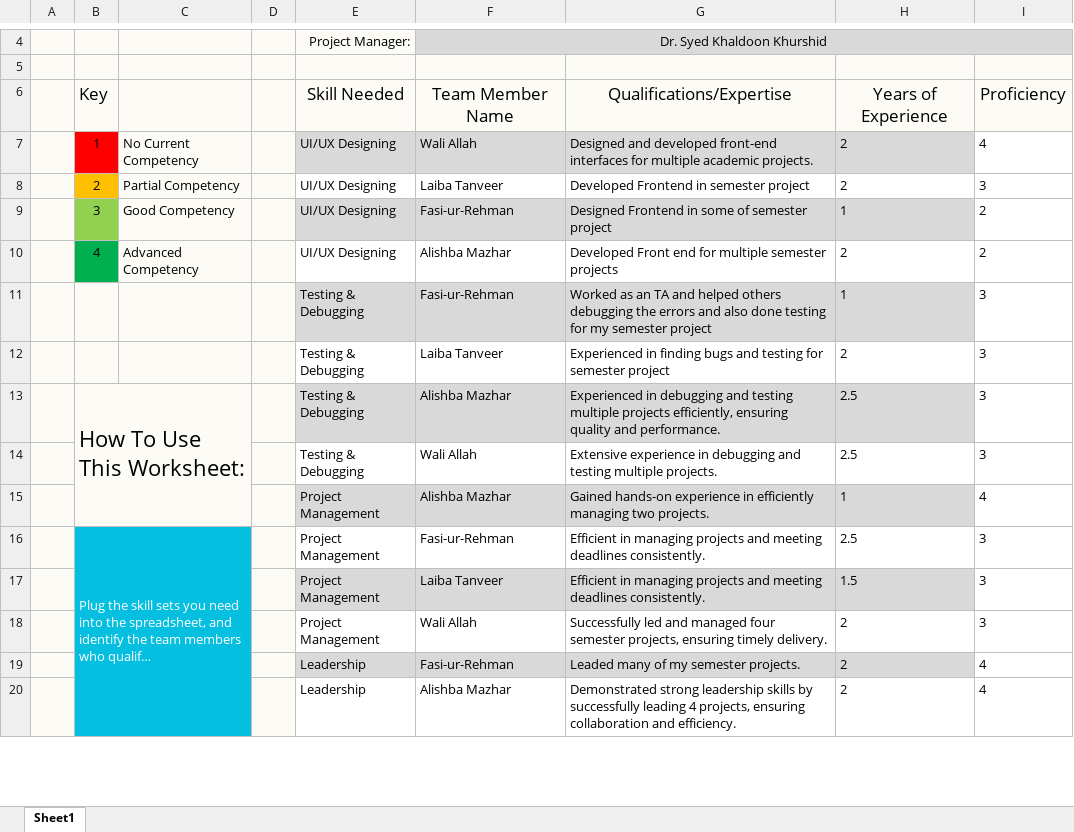
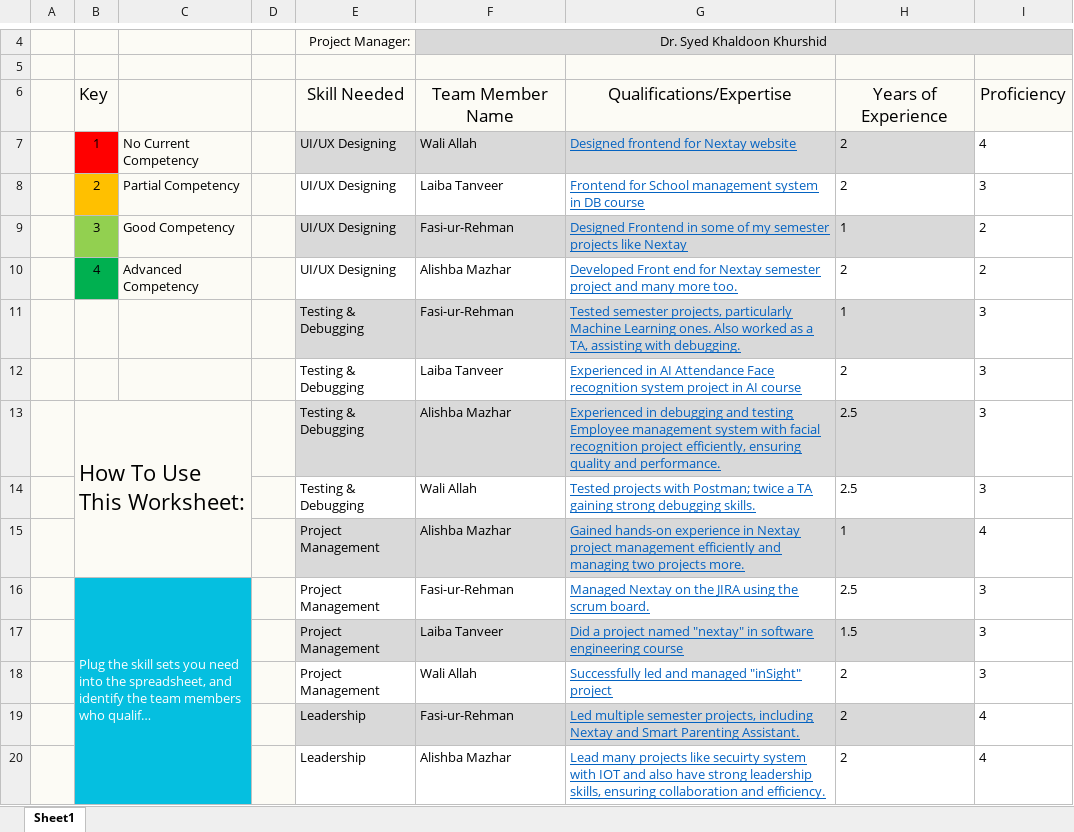
Before and after one commit to waliallah019/eduvance, an Excel workbook: Documents/Kickoff Talent Skills Spreadsheet.xlsx, sheet Sheet1, drawn as a sheet; only a part is shown, gaps mark what is left out; long unchanged cells end in …; values as stored, in another font and other column widths than the file's, no borders; charts and pictures and conditional formats not drawn; the diff covers the shown part only; the diff names each change by its address in the sheet, - before the commit and + after, or states it on an @@ line.

```diff
--- a/Documents/Kickoff Talent Skills Spreadsheet.xlsx (sheet Sheet1)
+++ b/Documents/Kickoff Talent Skills Spreadsheet.xlsx (sheet Sheet1)
-G7: Designed and developed front-end interfaces for multiple academic projects.
+G7: Designed frontend for Nextay website
@@ G7:G20 underline: off → on, text colour: black → #0563C1 @@
-G8: Developed Frontend in semester project
+G8: Frontend for School management system in DB course
-G9: …some of semester project
+G9: …some of my semester projects like Nextay
-G10: …end for multiple semester projects
+G10: …end for Nextay semester project and many more too.
-G11: Worked as an TA and helped others debugging the errors and also done testing for my semester project
+G11: Tested semester projects, particularly Machine Learning ones. Also worked as a TA, assisting with debugging.
-G12: Experienced in finding bugs and testing for semester project
+G12: Experienced in AI Attendance Face recognition system project in AI course
-G13: …and testing multiple projects efficiently, ensuring…
+G13: …and testing Employee management system with facial recognition project efficiently, ensuring…
-G14: Extensive experience in debugging and testing multiple projects.
+G14: Tested projects with Postman; twice a TA gaining strong debugging skills.
-G15: …experience in efficiently managing two projects.
+G15: …experience in Nextay project management efficiently and managing two projects more.
-G16: Efficient in managing projects and meeting deadlines consistently.
+G16: Managed Nextay on the JIRA using the scrum board.
-G17: Efficient in managing projects and meeting deadlines consistently.
+G17: Did a project named "nextay" in software engineering course
-G18: …and managed four semester projects, ensuring timely delivery.
+G18: …and managed "inSight" project
-G19: Leaded many of my semester projects.
+G19: Led multiple semester projects, including Nextay and Smart Parenting Assistant.
-G20: Demonstrated strong leadership skills by successfully leading 4 projects, ensuring collaboration…
+G20: Lead many projects like secuirty system with IOT and also have strong leadership skills, ensuring collaboration…
```
Also changed, not shown: 21 edited cells and cell formats elsewhere in this sheet, charts or pictures, Documents/Kickoff_User_Story.xlsx, 4 other files.
